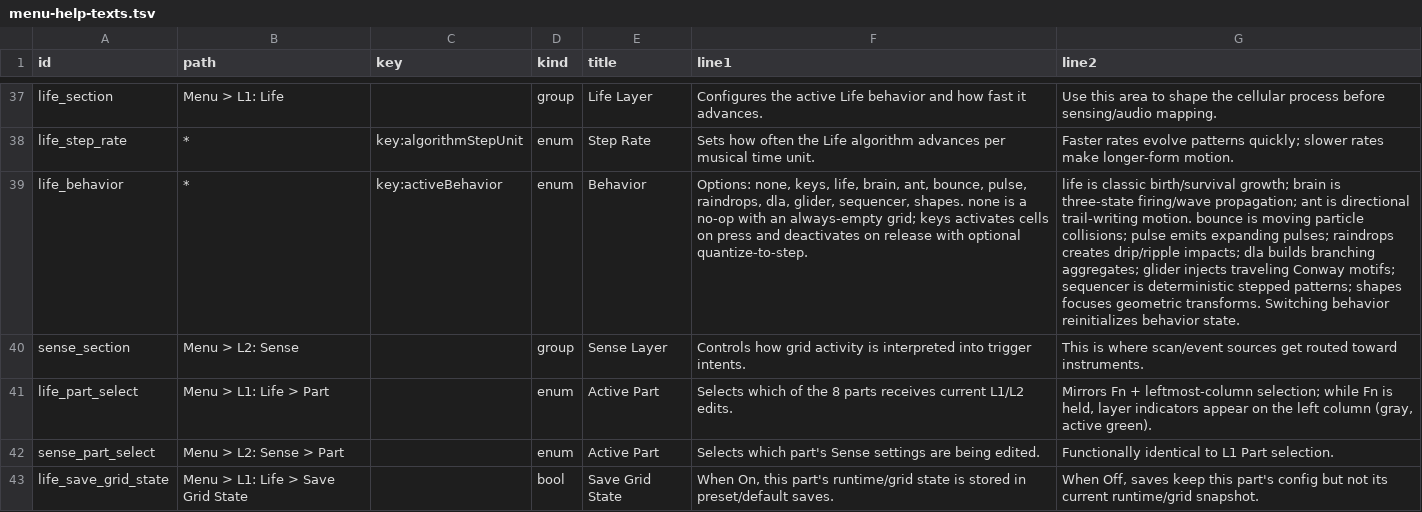
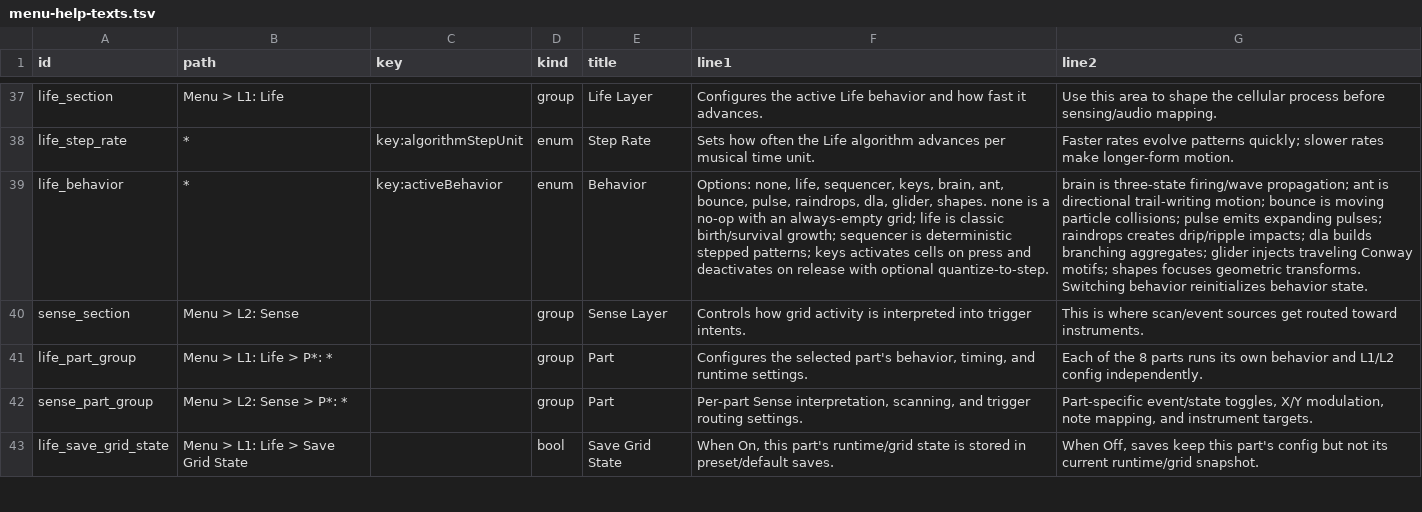
Before and after one commit to nexxyz/cellSymphony, a TSV file: packages/platform-core/resources/menu-help-texts.tsv, drawn as a sheet; only a part is shown, gaps mark what is left out; removed rows and columns are numbered as before the commit, all else as after; the diff covers the shown part only; the diff names each change by its address in the sheet, - before the commit and + after, or states it on an @@ line.

Commit message:
Add L4 touch performance layer

```diff
--- a/packages/platform-core/resources/menu-help-texts.tsv
+++ b/packages/platform-core/resources/menu-help-texts.tsv
-F39 (line1): Options: none, keys, life, brain, ant, bounce, pulse, raindrops, dla, glider, sequencer, shapes. none is a no-op with an always-empty grid; keys activates…
+F39 (line1): Options: none, life, sequencer, keys, brain, ant, bounce, pulse, raindrops, dla, glider, shapes. none is a no-op with an always-empty grid; life is classic birth/survival growth; sequencer is deterministic stepped patterns; keys activates…
-G39 (line2): life is classic birth/survival growth; brain is three-state firing/wave propagation; ant is directional trail-writing motion. bounce is moving particle collisions; pulse emits expanding pulses; raindrops creates drip/ripple impacts; dla builds branching aggregates; glider injects traveling Conway motifs; sequencer is deterministic stepped patterns; shapes focuses…
+G39 (line2): brain is three-state firing/wave propagation; ant is directional trail-writing motion; bounce is moving particle collisions; pulse emits expanding pulses; raindrops creates drip/ripple impacts; dla builds branching aggregates; glider injects traveling Conway motifs; shapes focuses…
-row 41: life_part_select | Menu > L1: Life > Part |  | enum | Active Part | Selects which of the 8 parts receives current L1/L2 edits. | Mirrors Fn + leftmost-column selection; while Fn is held, layer indicators appear on the left column (gray, active green).
-row 42: sense_part_select | Menu > L2: Sense > Part |  | enum | Active Part | Selects which part's Sense settings are being edited. | Functionally identical to L1 Part selection.
+row 41: life_part_group | Menu > L1: Life > P*: * |  | group | Part | Configures the selected part's behavior, timing, and runtime settings. | Each of the 8 parts runs its own behavior and L1/L2 config independently.
+row 42: sense_part_group | Menu > L2: Sense > P*: * |  | group | Part | Per-part Sense interpretation, scanning, and trigger routing settings. | Part-specific event/state toggles, X/Y modulation, note mapping, and instrument targets.
```
Also changed, not shown: 10 added rows, 2 removed rows and 20 edited cells elsewhere in this file, 44 other files.
